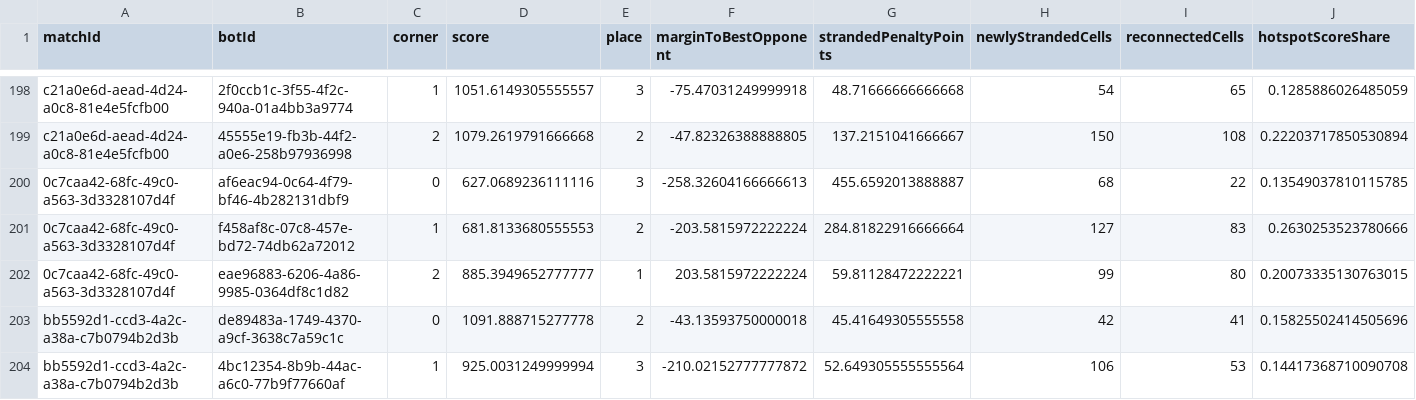
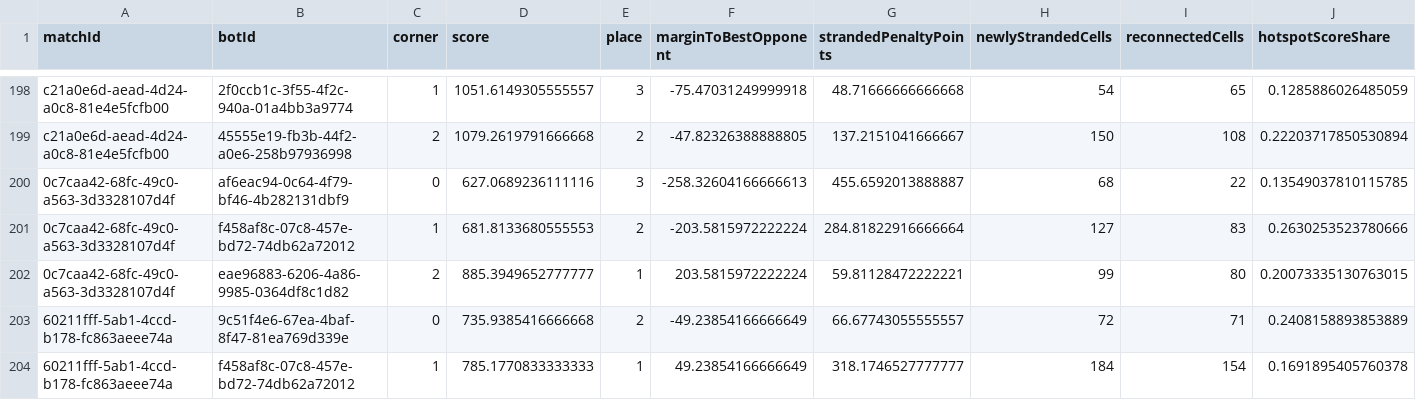
Before and after one commit to webisdead/triangle-arena-knowledge, a CSV file: data/metrics/appearances.csv, drawn as a sheet; only a part is shown, gaps mark what is left out; the shorter side is filled out with more unchanged rows; rows hold the shown columns only; the diff covers the shown part only; the diff names each change by its address in the sheet, - before the commit and + after, or states it on an @@ line.

```diff
--- a/data/metrics/appearances.csv
+++ b/data/metrics/appearances.csv
+row 203: 60211fff-5ab1-4ccd-b178-fc863aeee74a | 9c51f4e6-67ea-4baf-8f47-81ea769d339e | 0 | 735.9385416666668 | 2 | -49.23854166666649 | 66.67743055555557 | 72 | 71 | 0.2408158893853889
+row 204: 60211fff-5ab1-4ccd-b178-fc863aeee74a | f458af8c-07c8-457e-bd72-74db62a72012 | 1 | 785.1770833333333 | 1 | 49.23854166666649 | 318.1746527777777 | 184 | 154 | 0.1691895405760378
```
Also changed, not shown: 10 added rows elsewhere in this file, 18 other files.
